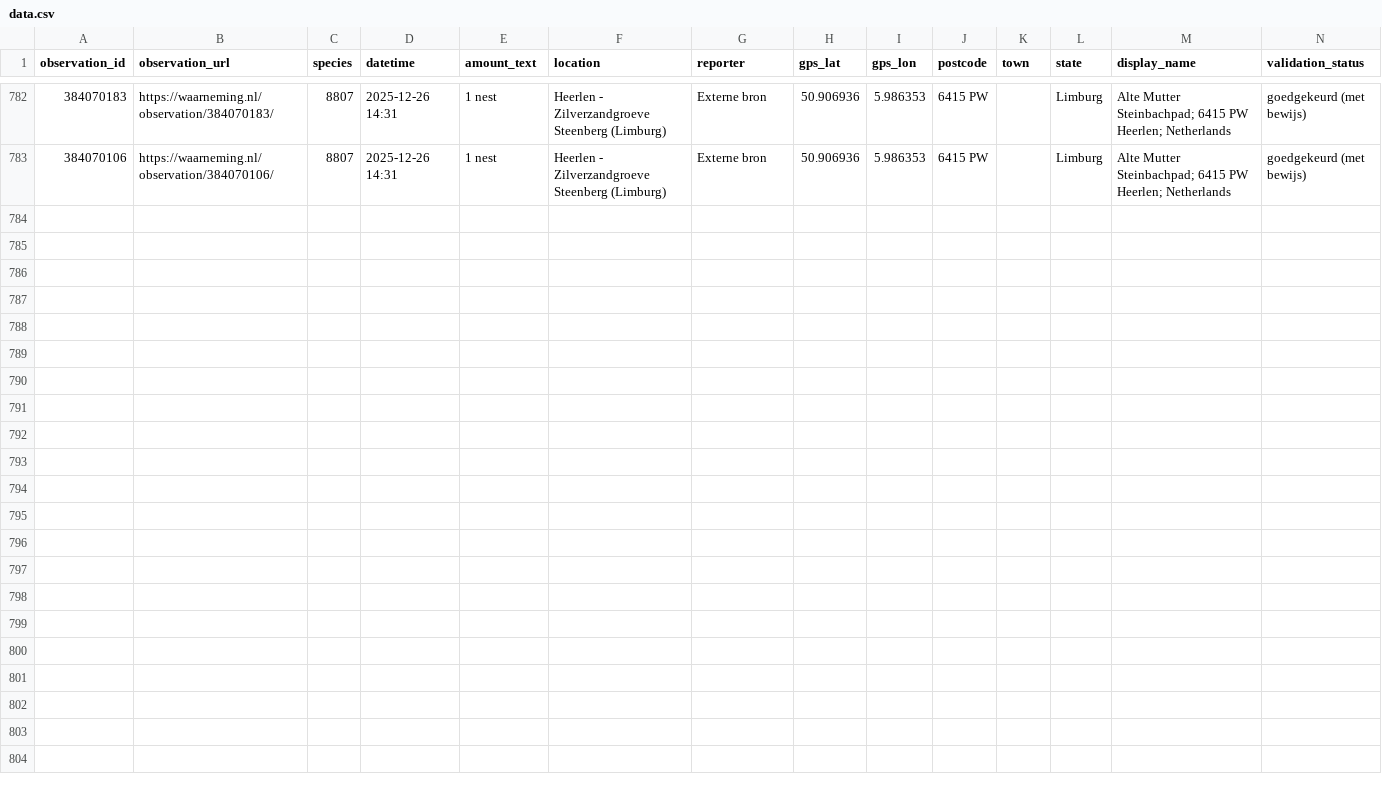
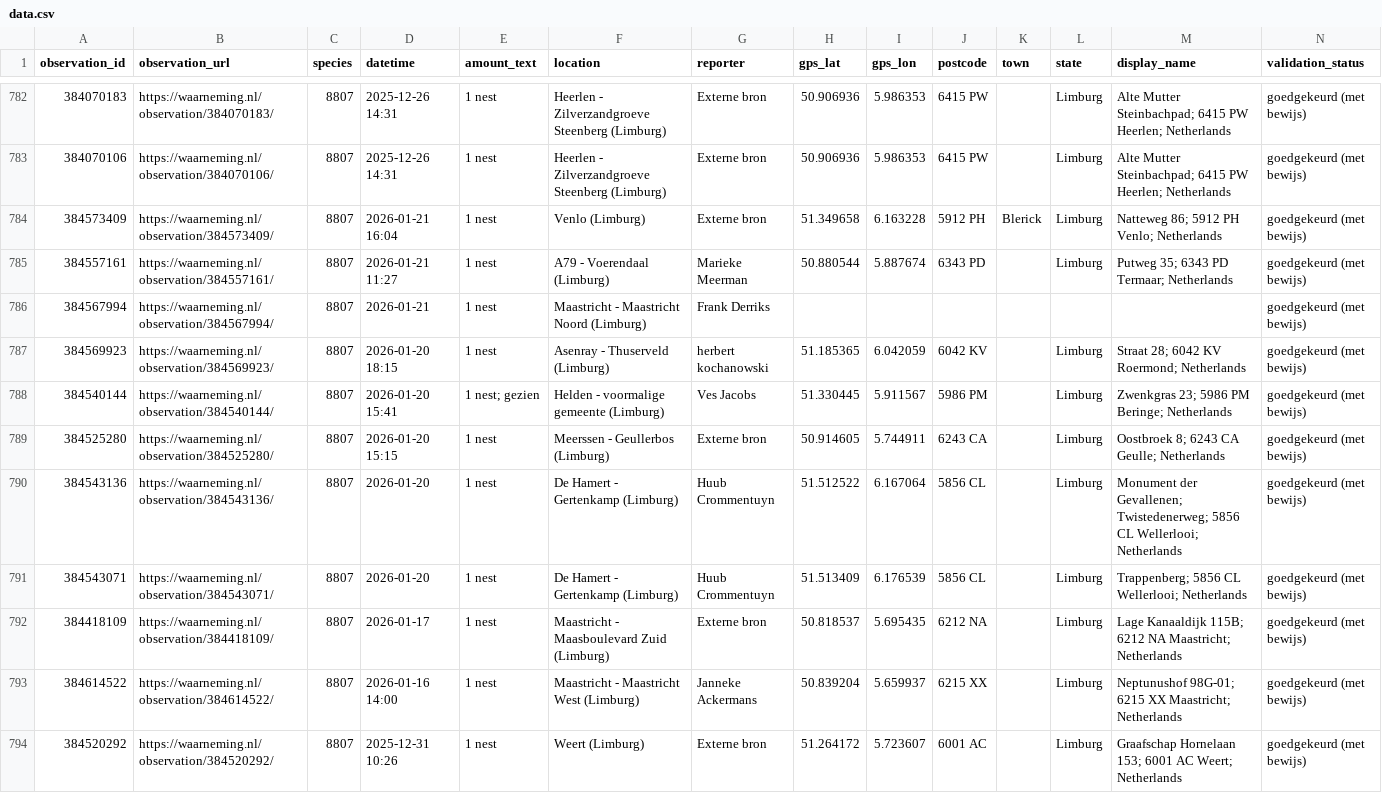
Before and after one commit to Matts/manual-data-input, a CSV file: data.csv, drawn as a sheet; only a part is shown, gaps mark what is left out; rows hold the shown columns only; the diff names each change by its address in the sheet, - before the commit and + after, or states it on an @@ line.

```diff
--- a/data.csv
+++ b/data.csv
+row 784: 384573409 | https://waarneming.nl/observation/384573409/ | 8807 | 2026-01-21 16:04 | 1 nest | Venlo (Limburg) | Externe bron | 51.349658 | 6.163228 | 5912 PH | Blerick | Limburg | Natteweg 86; 5912 PH Venlo; Netherlands | goedgekeurd (met bewijs)
+row 785: 384557161 | https://waarneming.nl/observation/384557161/ | 8807 | 2026-01-21 11:27 | 1 nest | A79 - Voerendaal (Limburg) | Marieke Meerman | 50.880544 | 5.887674 | 6343 PD |  | Limburg | Putweg 35; 6343 PD Termaar; Netherlands | goedgekeurd (met bewijs)
+row 786: 384567994 | https://waarneming.nl/observation/384567994/ | 8807 | 2026-01-21 | 1 nest | Maastricht - Maastricht Noord (Limburg) | Frank Derriks |  |  |  |  |  |  | goedgekeurd (met bewijs)
+row 787: 384569923 | https://waarneming.nl/observation/384569923/ | 8807 | 2026-01-20 18:15 | 1 nest | Asenray - Thuserveld (Limburg) | herbert kochanowski | 51.185365 | 6.042059 | 6042 KV |  | Limburg | Straat 28; 6042 KV Roermond; Netherlands | goedgekeurd (met bewijs)
+row 788: 384540144 | https://waarneming.nl/observation/384540144/ | 8807 | 2026-01-20 15:41 | 1 nest; gezien | Helden - voormalige gemeente (Limburg) | Ves Jacobs | 51.330445 | 5.911567 | 5986 PM |  | Limburg | Zwenkgras 23; 5986 PM Beringe; Netherlands | goedgekeurd (met bewijs)
+row 789: 384525280 | https://waarneming.nl/observation/384525280/ | 8807 | 2026-01-20 15:15 | 1 nest | Meerssen - Geullerbos (Limburg) | Externe bron | 50.914605 | 5.744911 | 6243 CA |  | Limburg | Oostbroek 8; 6243 CA Geulle; Netherlands | goedgekeurd (met bewijs)
+row 790: 384543136 | https://waarneming.nl/observation/384543136/ | 8807 | 2026-01-20 | 1 nest | De Hamert - Gertenkamp (Limburg) | Huub Crommentuyn | 51.512522 | 6.167064 | 5856 CL |  | Limburg | Monument der Gevallenen; Twistedenerweg; 5856 CL Wellerlooi; Netherlands | goedgekeurd (met bewijs)
+row 791: 384543071 | https://waarneming.nl/observation/384543071/ | 8807 | 2026-01-20 | 1 nest | De Hamert - Gertenkamp (Limburg) | Huub Crommentuyn | 51.513409 | 6.176539 | 5856 CL |  | Limburg | Trappenberg; 5856 CL Wellerlooi; Netherlands | goedgekeurd (met bewijs)
+row 792: 384418109 | https://waarneming.nl/observation/384418109/ | 8807 | 2026-01-17 | 1 nest | Maastricht - Maasboulevard Zuid (Limburg) | Externe bron | 50.818537 | 5.695435 | 6212 NA |  | Limburg | Lage Kanaaldijk 115B; 6212 NA Maastricht; Netherlands | goedgekeurd (met bewijs)
+row 793: 384614522 | https://waarneming.nl/observation/384614522/ | 8807 | 2026-01-16 14:00 | 1 nest | Maastricht - Maastricht West (Limburg) | Janneke Ackermans | 50.839204 | 5.659937 | 6215 XX |  | Limburg | Neptunushof 98G-01; 6215 XX Maastricht; Netherlands | goedgekeurd (met bewijs)
+row 794: 384520292 | https://waarneming.nl/observation/384520292/ | 8807 | 2025-12-31 10:26 | 1 nest | Weert (Limburg) | Externe bron | 51.264172 | 5.723607 | 6001 AC |  | Limburg | Graafschap Hornelaan 153; 6001 AC Weert; Netherlands | goedgekeurd (met bewijs)
```
Also changed, not shown: historic.csv, raw.csv.
